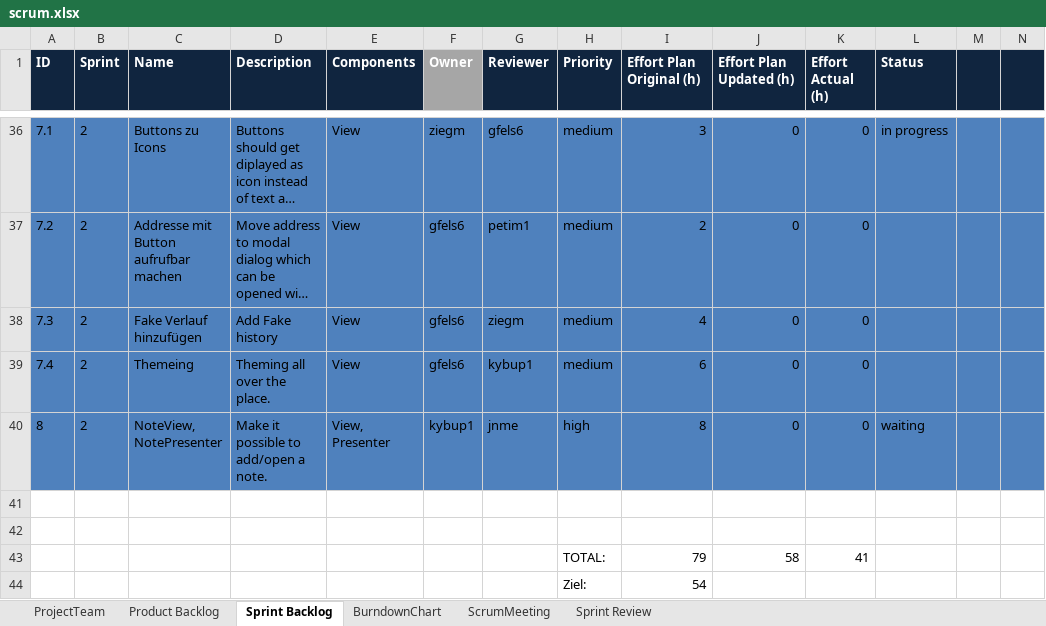
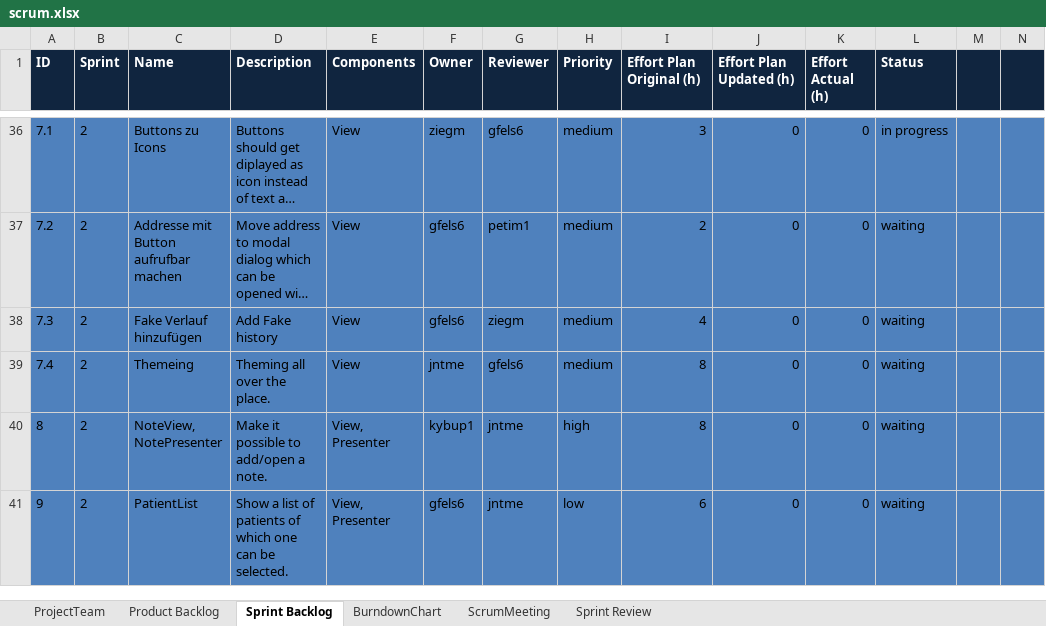
Before and after one commit to jntme/ch.bfh.btx8081.w2017.blue, an Excel workbook: doc/04-ScrumSetup/scrum.xlsx, sheet Sprint Backlog, drawn as a sheet; only a part is shown, gaps mark what is left out; long unchanged cells end in …; values as stored, in another font and other column widths than the file's, no borders; removed rows and columns are numbered as before the commit, all else as after; rows hold the shown columns only; the diff covers the shown part only; the diff names each change by its address in the sheet, - before the commit and + after, or states it on an @@ line.

```diff
--- a/doc/04-ScrumSetup/scrum.xlsx (sheet Sprint Backlog)
+++ b/doc/04-ScrumSetup/scrum.xlsx (sheet Sprint Backlog)
-F1 fill: #A6A6A6
+F1 fill: #10253F
-L37:L39 (Status): (empty)
+L37:L39 (Status): waiting
-F39 (Owner): gfels6
+F39 (Owner): jntme
-G39 (Reviewer): kybup1
+G39 (Reviewer): gfels6
-I39 (Effort Plan Original (h)): 6
+I39 (Effort Plan Original (h)): 8
-G40 (Reviewer): jnme
+G40 (Reviewer): jntme
-row 41: (empty)
+row 41: 9 | 2 | PatientList | Show a list of patients of which one can be selected. | View, Presenter | gfels6 | jntme | low | 6 | 0 | 0 | waiting
-A41:N41 fill: none
+A41:N41 fill: #4F81BD
-row 42: (empty)
-row 43:  |  |  |  |  |  |  | TOTAL: | 79 | 58 | 41
@@ row 44 hidden:  |  |  |  |  |  |  | Ziel: | 54 @@
```
Also changed, not shown: 1 moved row, 29 hidden or unhidden rows, 2 edited cells and cell formats elsewhere in this sheet, hidden cells.
